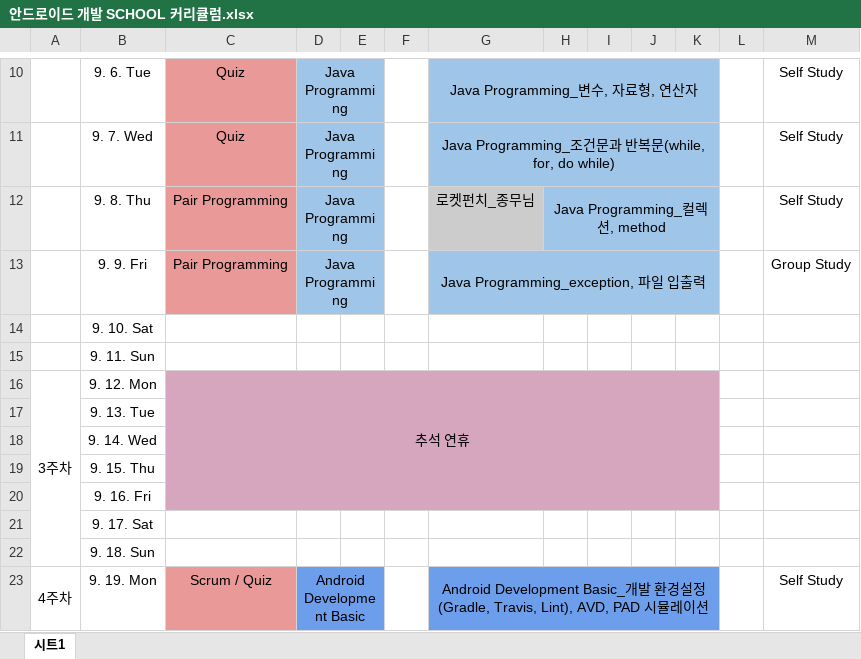
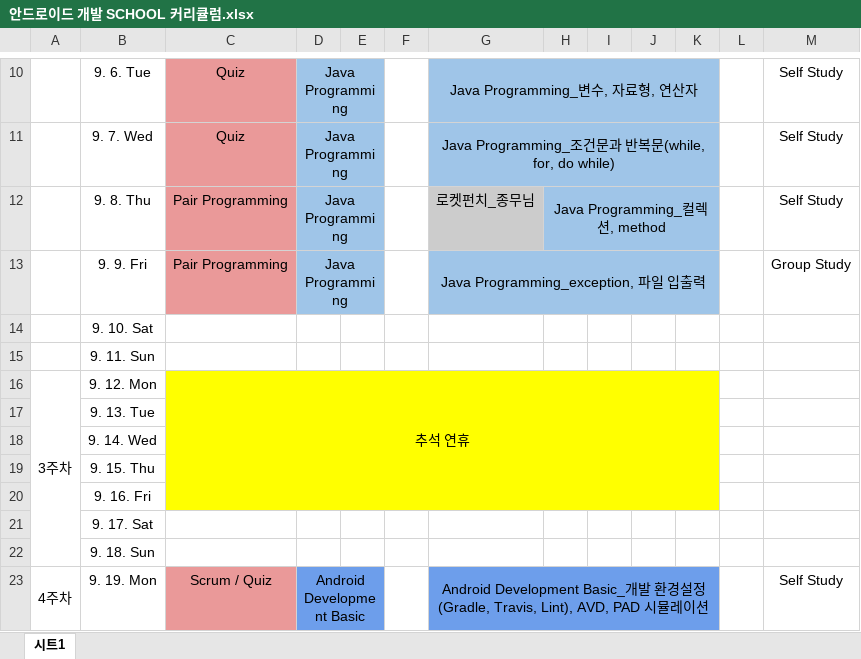
Before and after one commit to ynebulous/githubtest, an Excel workbook: 안드로이드 개발 SCHOOL 커리큘럼.xlsx, sheet 시트1, drawn as a sheet; only a part is shown, gaps mark what is left out; values as stored, in another font and other column widths than the file's, no borders; the diff names each change by its address in the sheet, - before the commit and + after, or states it on an @@ line.

Commit message:
추석 연휴 셀 색상 변경

```diff
--- a/안드로이드 개발 SCHOOL 커리큘럼.xlsx (sheet 시트1)
+++ b/안드로이드 개발 SCHOOL 커리큘럼.xlsx (sheet 시트1)
-C16 fill: #D5A6BD
+C16 fill: #FFFF00
-D16:K16 fill: none
+D16:K16 fill: #FFFF00
-C17:K20 fill: none
+C17:K20 fill: #FFFF00
```
